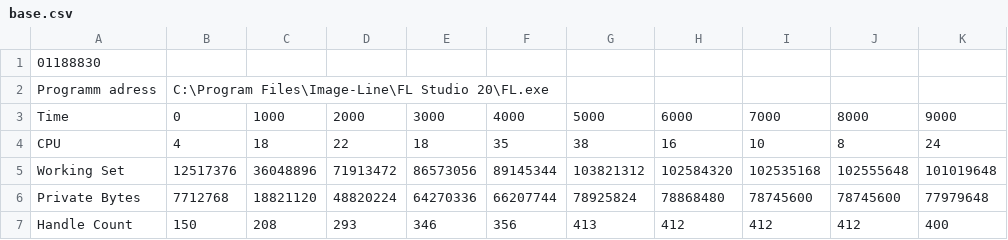
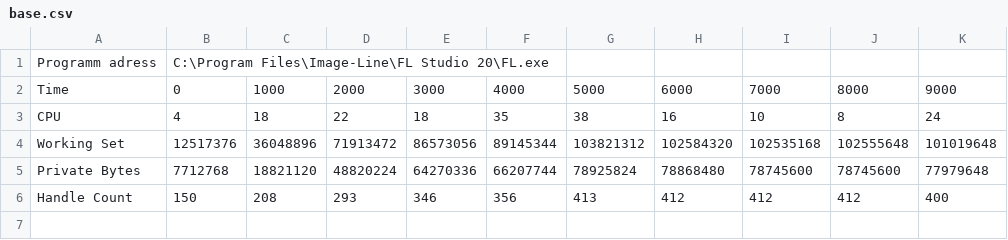
Before and after one commit to WindInMyHead/VeeamTest, a CSV file: VeeamTest/base.csv, drawn as a sheet.

```diff
--- a/VeeamTest/base.csv
+++ b/VeeamTest/base.csv
@@ -1,2 +1 @@
-01188830
 Programm adress,C:\Program Files\Image-Line\FL Studio 20\FL.exe
```
Also changed, not shown: 6 other files.
